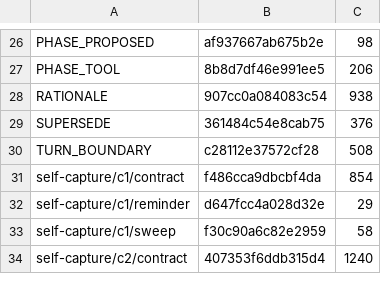
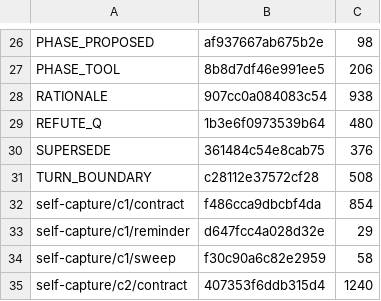
Before and after one commit to ironblock/discipline, a TSV file: diet/dogma/MANIFEST.tsv, drawn as a sheet; only a part is shown, gaps mark what is left out; the diff names each change by its address in the sheet, - before the commit and + after, or states it on an @@ line.

```diff
--- a/diet/dogma/MANIFEST.tsv
+++ b/diet/dogma/MANIFEST.tsv
+row 29: REFUTE_Q | 1b3e6f0973539b64 | 480
```
Also changed, not shown: diet/formats/interview/tags.tsv, 43 other files.
